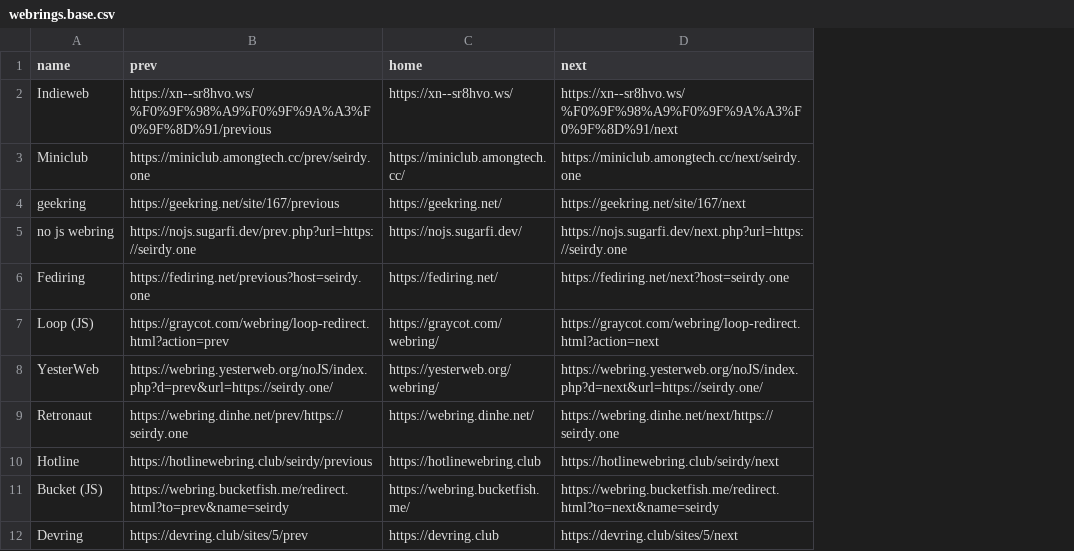
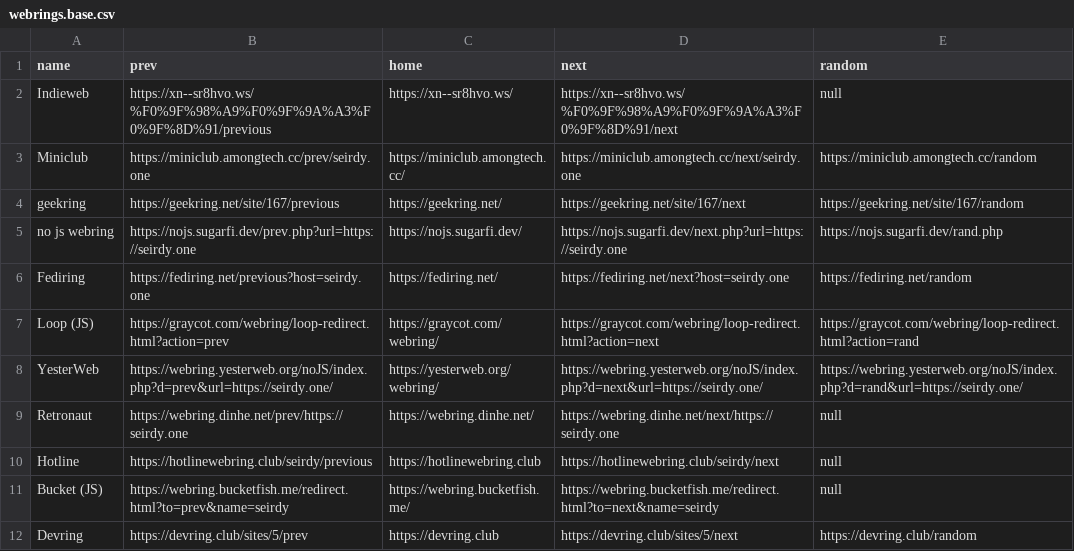
Before and after one commit to Seirdy/seirdy.one, a CSV file: csv/webrings.base.csv, drawn as a sheet; the diff names each change by its address in the sheet, - before the commit and + after, or states it on an @@ line.

Commit message:
Support "random" webring links
Will be necessary for inclusion into IndieSeek's Retroweb Ring.

```diff
--- a/csv/webrings.base.csv
+++ b/csv/webrings.base.csv
+column E (random), rows 2-12: null | https://miniclub.amongtech.cc/random | https://geekring.net/site/167/random | https://nojs.sugarfi.dev/rand.php | https://fediring.net/random | https://graycot.com/webring/loop-redirect.html?action=rand | https://webring.yesterweb.org/noJS/index.php?d=rand&url=https://seirdy.one/ | null | null | null | https://devring.club/random
```
Also changed, not shown: 2 other files.
